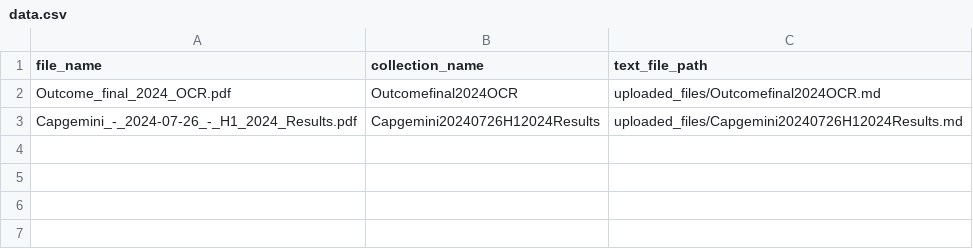
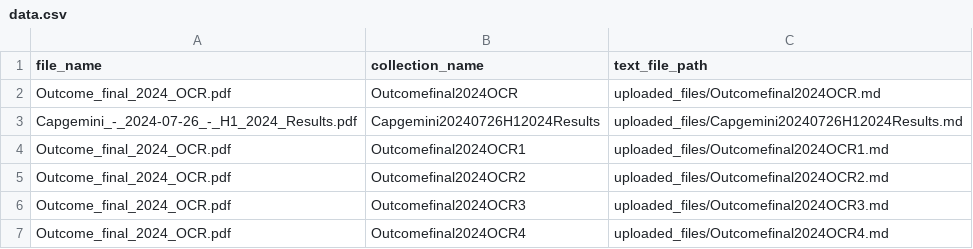
Before and after one commit to Rahil71/Reports-Analysis, a CSV file: flask-server/data.csv, drawn as a sheet; the diff names each change by its address in the sheet, - before the commit and + after, or states it on an @@ line.

```diff
--- a/flask-server/data.csv
+++ b/flask-server/data.csv
+row 4: Outcome_final_2024_OCR.pdf | Outcomefinal2024OCR1 | uploaded_files/Outcomefinal2024OCR1.md
+row 5: Outcome_final_2024_OCR.pdf | Outcomefinal2024OCR2 | uploaded_files/Outcomefinal2024OCR2.md
+row 6: Outcome_final_2024_OCR.pdf | Outcomefinal2024OCR3 | uploaded_files/Outcomefinal2024OCR3.md
+row 7: Outcome_final_2024_OCR.pdf | Outcomefinal2024OCR4 | uploaded_files/Outcomefinal2024OCR4.md
```
Also changed, not shown: 20 other files.
